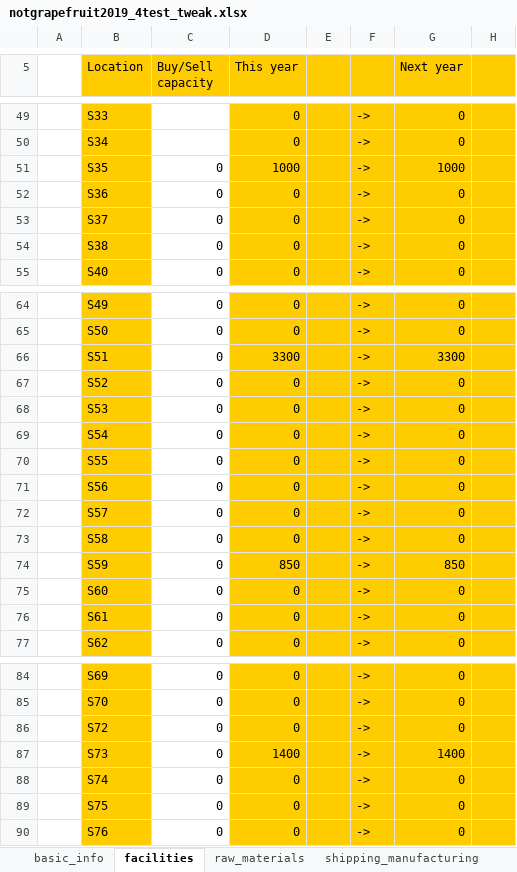
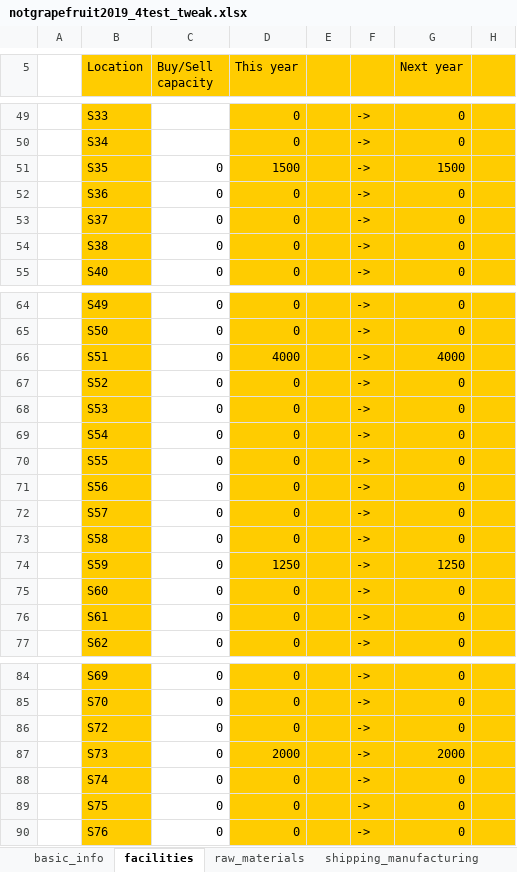
Before and after one commit to edz504/not_grapefruit, an Excel workbook: decisions/notgrapefruit2019_4test_tweak.xlsx, sheet facilities, drawn as a sheet; only a part is shown, gaps mark what is left out; values as stored, in another font and other column widths than the file's, no borders; the diff names each change by its address in the sheet, - before the commit and + after, or states it on an @@ line.

```diff
--- a/decisions/notgrapefruit2019_4test_tweak.xlsx (sheet facilities)
+++ b/decisions/notgrapefruit2019_4test_tweak.xlsx (sheet facilities)
-D51 (This year): 1000
+D51 (This year): 1500
-G51 (Next year): 1000
+G51 (Next year): 1500
-D66 (This year): 3300
+D66 (This year): 4000
-G66 (Next year): 3300
+G66 (Next year): 4000
-D74 (This year): 850
+D74 (This year): 1250
-G74 (Next year): 850
+G74 (Next year): 1250
-D87 (This year): 1400
+D87 (This year): 2000
-G87 (Next year): 1400
+G87 (Next year): 2000
```
Also changed, not shown: sheet raw_materials, decisions/notgrapefruit2018.xlsm, decisions/notgrapefruit2019_5test_tweak.xlsx, 57 other files.
